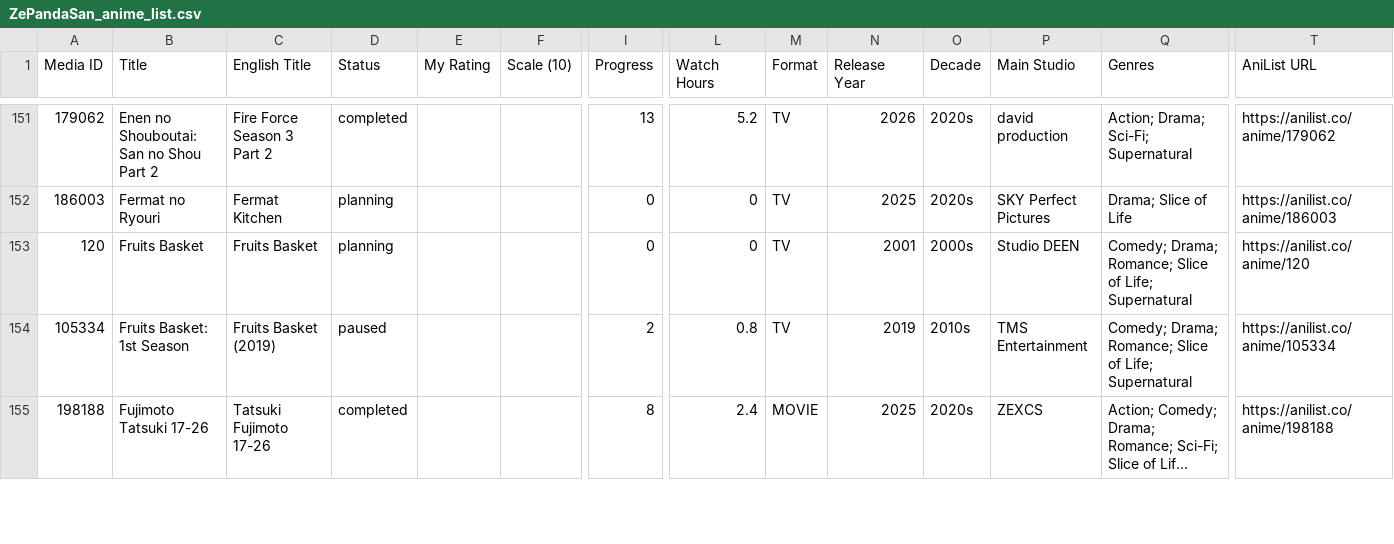
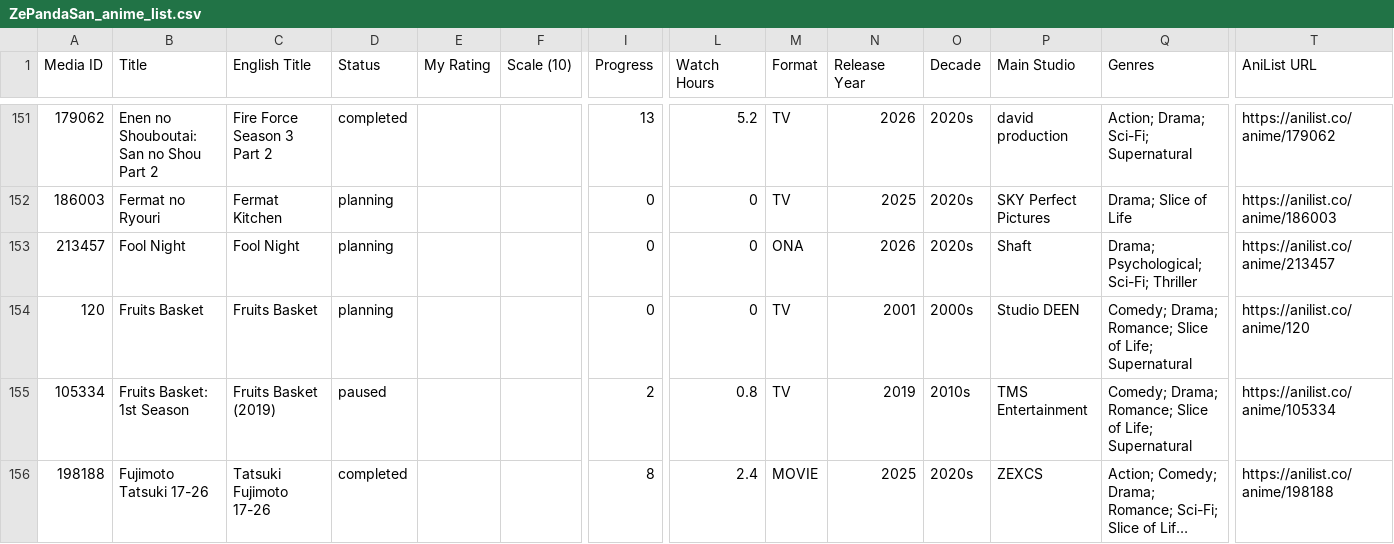
Before and after one commit to zepandasanv2/zepandasan-anilist-export, a CSV file: data/ZePandaSan_anime_list.csv, drawn as a sheet; only a part is shown, gaps mark what is left out; long unchanged cells end in …; rows hold the shown columns only; the diff names each change by its address in the sheet, - before the commit and + after, or states it on an @@ line.

```diff
--- a/data/ZePandaSan_anime_list.csv
+++ b/data/ZePandaSan_anime_list.csv
+row 153: 213457 | Fool Night | Fool Night | planning |  |  | 0 | 0 | ONA | 2026 | 2020s | Shaft | Drama; Psychological; Sci-Fi; Thriller | https://anilist.co/anime/213457
```
Also changed, not shown: data/ZePandaSan_genre_breakdown.csv, data/ZePandaSan_studio_breakdown.csv.
